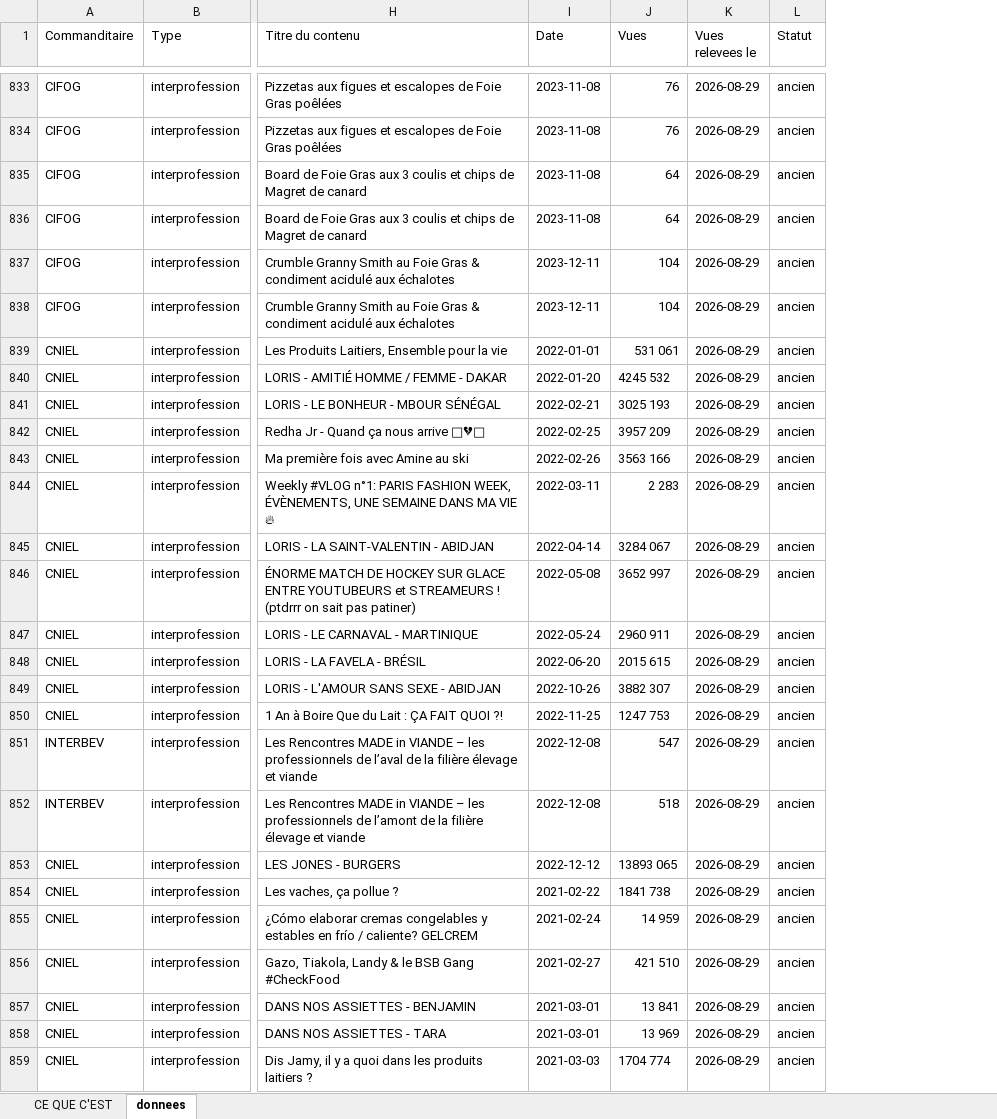
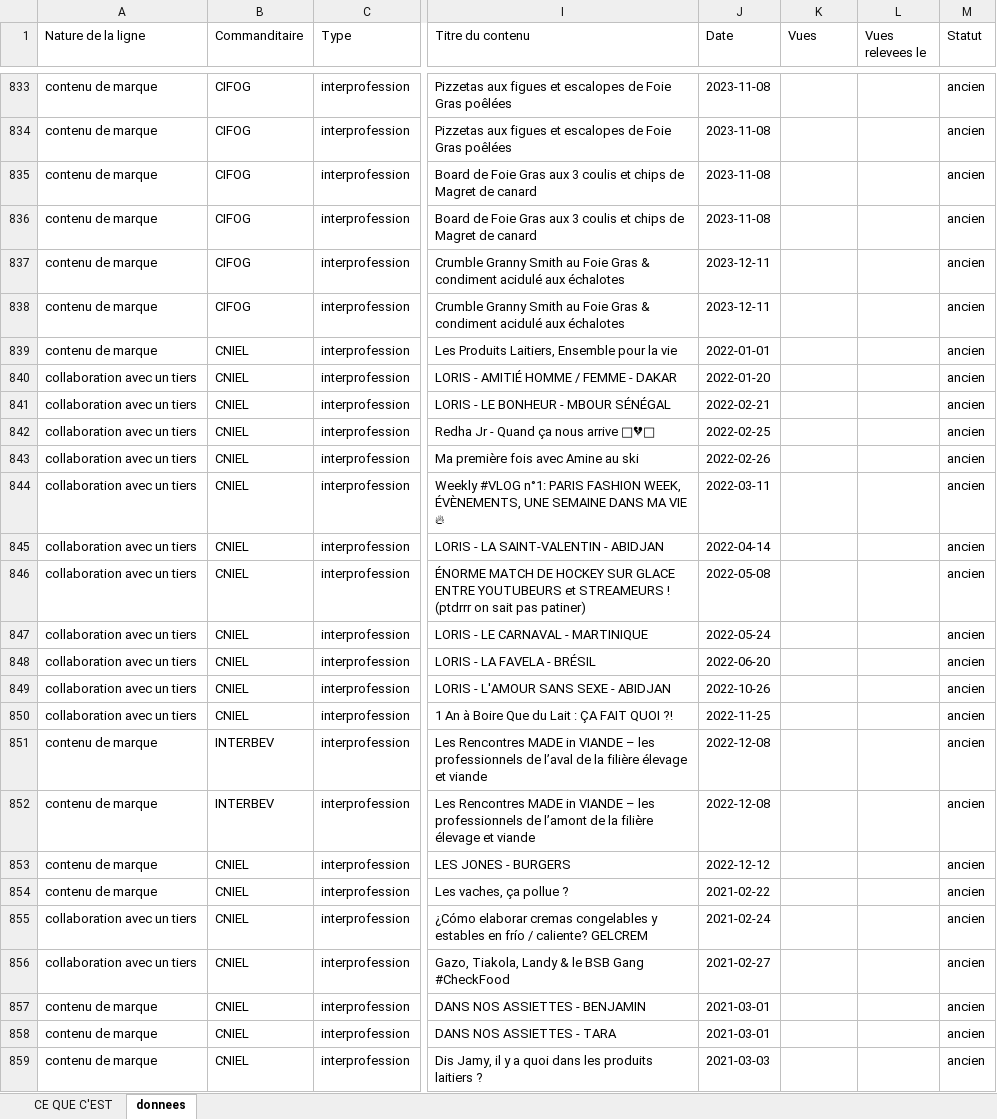
Before and after one commit to Tamateatea/influenceurs-lobbies-viande-lait, an Excel workbook: cartographie/DATASET.xlsx, sheet donnees, drawn as a sheet; only a part is shown, gaps mark what is left out; values as stored, in another font and other column widths than the file's, no cell formats; addresses are those after the commit; the diff covers the shown part only; the diff names each change by its address in the sheet, - before the commit and + after, or states it on an @@ line.

Commit message:
La colonne influenceur contenait 36 % de commanditaires
Vincent, 29/08 : "la colonne M influenceur, la plus importante, est remplie
d erreurs, de noms de marques comme Maitre CoQ, Justin Bridou, La Volaille
Francaise". Et sa question : est-ce qu il reste beaucoup de travail, ou faut-il
revoir la methode de fond en comble ?

MESURE : 373 lignes sur 1 039, soit 36 %. Par canal : 220 dans les publicites,
143 dans les descriptions, 10 dans les chaines de lobbies.

La reponse n est ni l une ni l autre. La regle "un commanditaire n est pas un
createur" avait deja ete ecrite TROIS FOIS, chaque fois localement, chaque fois
apres qu un cas eut echappe :

  27/08  moissonner_chaines_lobbies   la chaine se citait elle-meme
  29/08  createurs_dans_annonces      regilaitfr, justinbridou_fr
  29/08  moissonner_chaines_lobbies   le TITRE de la chaine, Le Porc Francais

Et jamais dans le canal description, qui prend le nom de la chaine ayant publie
la video : quand une marque tient sa propre chaine YouTube, elle devenait un
influenceur.

Ce n est donc pas la methode qui est fausse, c est qu une regle a ete corrigee
trois fois a trois endroits au lieu d etre ecrite une fois. Le projet a deja
fait ce mouvement quatre fois — appariement.py pour l aplatissement, medias.py
pour les medias, perimetre.py pour le perimetre, table_alias.py pour les alias
— et a chaque fois la classe de defaut a disparu.

outils/createurs.py est le cinquieme. Il repond a une seule question : ce nom
designe-t-il un commanditaire ? La comparaison va dans les deux sens et sur les
variantes sans affixe (fr, officiel, pro, tv), et par EGALITE seulement, jamais
par inclusion — sinon "marie" rendrait vrai pour "Marie Dupont".

Verifie sur douze cas : Maitre CoQ, Justin Bridou, La Volaille Francaise,
regilaitfr, Produits Laitiers et Aimez la viande sont reconnus commanditaires ;
Inoxtag, Mister V, FlorianOnAir, Squeezie, Marie Dupont et Loris Giuliano
restent createurs.

Les lignes sont ETIQUETEES, pas jetees — Vincent le meme jour : "c est bien de
ne pas exclure au cas ou". Une video publiee par la chaine d une marque reste
un fait, c est du contenu de marque et pas une collaboration avec un tiers.
Colonne nature_de_la_ligne, et fond jaune dans le classeur.

666 lignes de collaboration avec un tiers, 373 de contenu de marque. Verifie :
zero commanditaire subsiste dans les 666.

```diff
--- a/cartographie/DATASET.xlsx (sheet donnees)
+++ b/cartographie/DATASET.xlsx (sheet donnees)
+column A (Nature de la ligne), rows 833-859: contenu de marque | contenu de marque | contenu de marque | contenu de marque | contenu de marque | contenu de marque | contenu de marque | collaboration avec un tiers | collaboration avec un tiers | collaboration avec un tiers | collaboration avec un tiers | collaboration avec un tiers | collaboration avec un tiers | collaboration avec un tiers | collaboration avec un tiers | collaboration avec un tiers | collaboration avec un tiers | collaboration avec un tiers | contenu de marque | contenu de marque | contenu de marque | contenu de marque | collaboration avec un tiers | collaboration avec un tiers | contenu de marque | contenu de marque | contenu de marque
-K833:K834 (Vues): 76
+K833:K834 (Vues): (empty)
-L833:L859 (Vues relevees le): 2026-08-29
+L833:L859 (Vues relevees le): (empty)
-K835:K836 (Vues): 64
+K835:K836 (Vues): (empty)
-K837:K838 (Vues): 104
+K837:K838 (Vues): (empty)
-K839 (Vues): 531 061
+K839 (Vues): (empty)
-K840 (Vues): 4245 532
+K840 (Vues): (empty)
-K841 (Vues): 3025 193
+K841 (Vues): (empty)
-K842 (Vues): 3957 209
+K842 (Vues): (empty)
-K843 (Vues): 3563 166
+K843 (Vues): (empty)
-K844 (Vues): 2 283
+K844 (Vues): (empty)
-K845 (Vues): 3284 067
+K845 (Vues): (empty)
-K846 (Vues): 3652 997
+K846 (Vues): (empty)
-K847 (Vues): 2960 911
+K847 (Vues): (empty)
-K848 (Vues): 2015 615
+K848 (Vues): (empty)
-K849 (Vues): 3882 307
+K849 (Vues): (empty)
-K850 (Vues): 1247 753
+K850 (Vues): (empty)
-K851 (Vues): 547
+K851 (Vues): (empty)
-K852 (Vues): 518
+K852 (Vues): (empty)
-K853 (Vues): 13893 065
+K853 (Vues): (empty)
-K854 (Vues): 1841 738
+K854 (Vues): (empty)
-K855 (Vues): 14 959
+K855 (Vues): (empty)
-K856 (Vues): 421 510
+K856 (Vues): (empty)
-K857 (Vues): 13 841
+K857 (Vues): (empty)
-K858 (Vues): 13 969
+K858 (Vues): (empty)
-K859 (Vues): 1704 774
+K859 (Vues): (empty)
```
Also changed, not shown: 804 edited cells elsewhere in this sheet, sheet CE QUE C'EST, cell formats, 5 other files.
